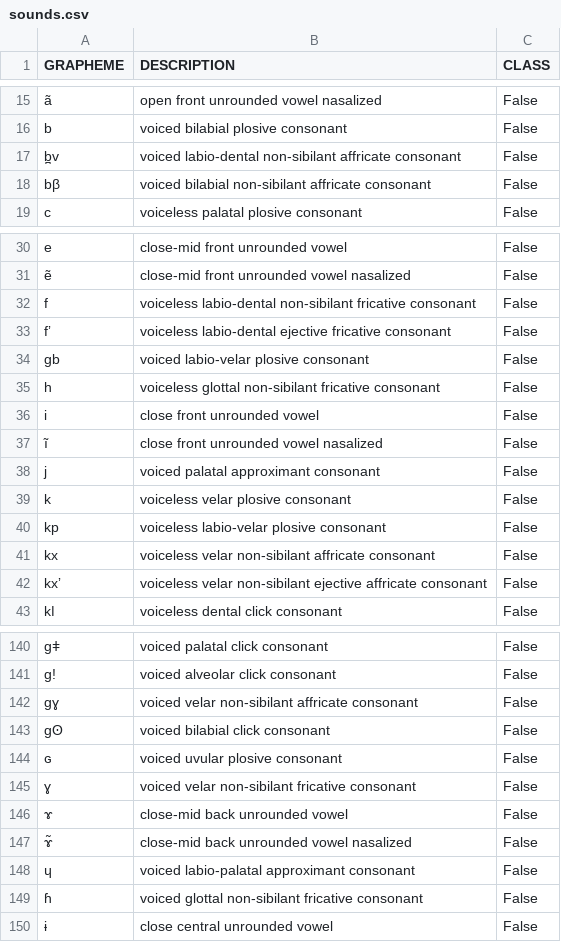
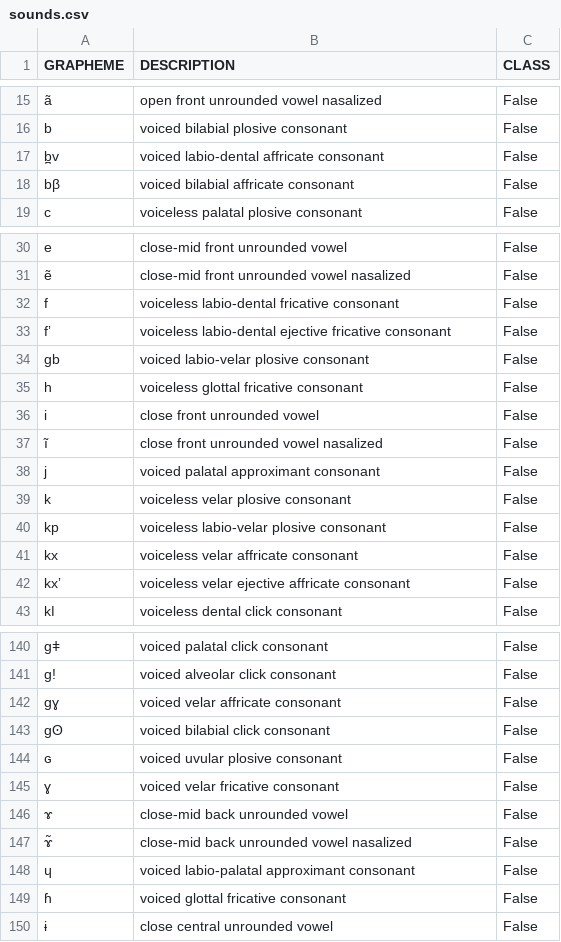
Before and after one commit to tresoldi/maniphono, a CSV file: models/mipa/sounds.csv, drawn as a sheet; only a part is shown, gaps mark what is left out; the diff covers the shown part only; the diff names each change by its address in the sheet, - before the commit and + after, or states it on an @@ line.

Commit message:
Correct sound descriptions in MIPA after alteruphono

```diff
--- a/models/mipa/sounds.csv
+++ b/models/mipa/sounds.csv
-B17 (DESCRIPTION): voiced labio-dental non-sibilant affricate consonant
+B17 (DESCRIPTION): voiced labio-dental affricate consonant
-B18 (DESCRIPTION): voiced bilabial non-sibilant affricate consonant
+B18 (DESCRIPTION): voiced bilabial affricate consonant
-B32 (DESCRIPTION): voiceless labio-dental non-sibilant fricative consonant
+B32 (DESCRIPTION): voiceless labio-dental fricative consonant
-B35 (DESCRIPTION): voiceless glottal non-sibilant fricative consonant
+B35 (DESCRIPTION): voiceless glottal fricative consonant
-B41 (DESCRIPTION): voiceless velar non-sibilant affricate consonant
+B41 (DESCRIPTION): voiceless velar affricate consonant
-B42 (DESCRIPTION): voiceless velar non-sibilant ejective affricate…
+B42 (DESCRIPTION): voiceless velar ejective affricate…
-B142 (DESCRIPTION): voiced velar non-sibilant affricate consonant
+B142 (DESCRIPTION): voiced velar affricate consonant
-B145 (DESCRIPTION): voiced velar non-sibilant fricative consonant
+B145 (DESCRIPTION): voiced velar fricative consonant
-B149 (DESCRIPTION): voiced glottal non-sibilant fricative consonant
+B149 (DESCRIPTION): voiced glottal fricative consonant
```
Also changed, not shown: 2 added rows and 16 edited cells elsewhere in this file.
